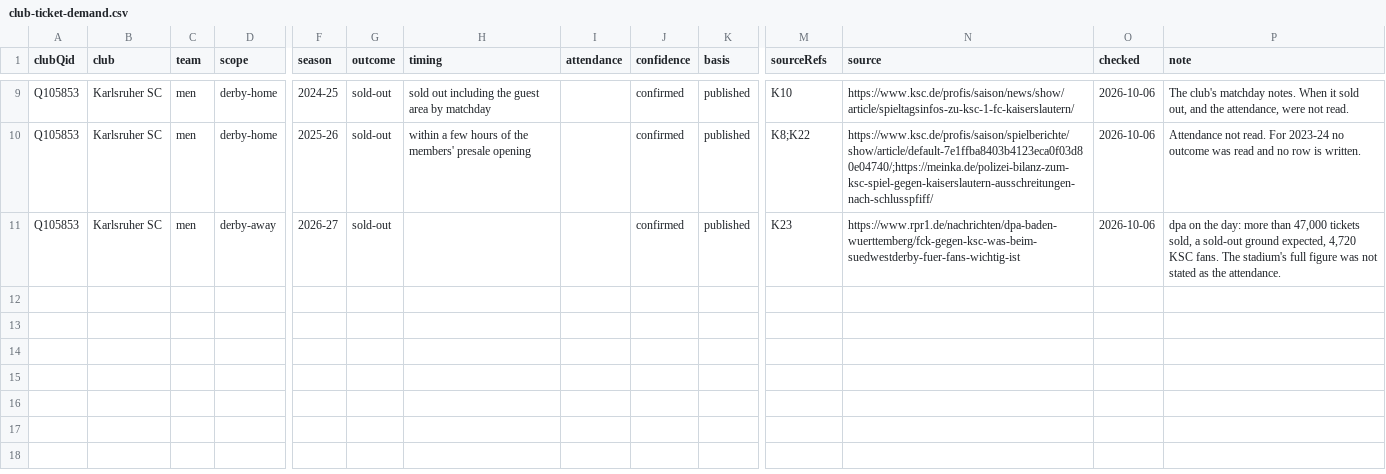
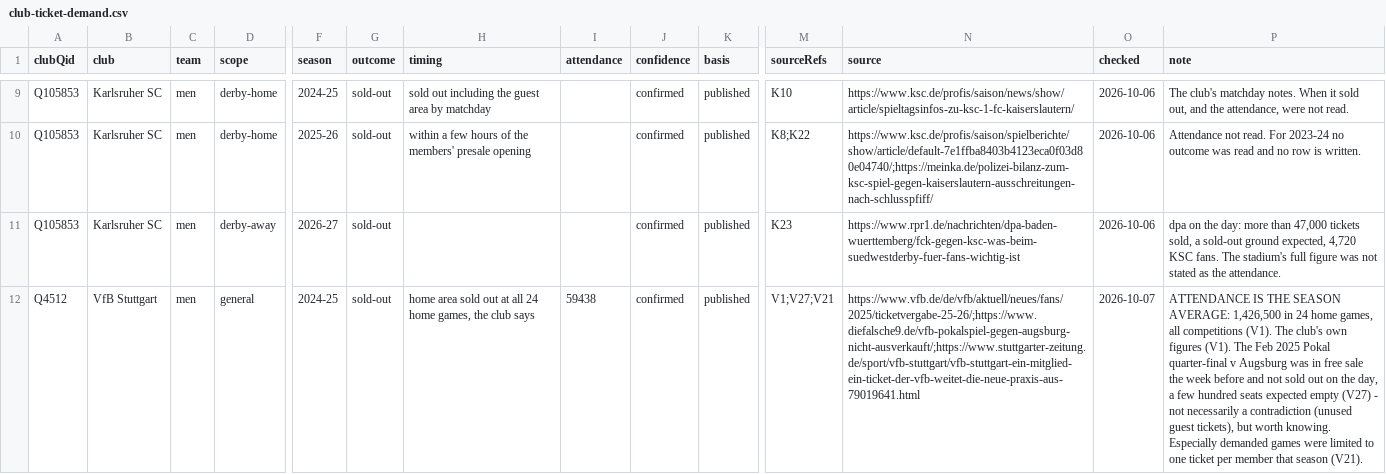
Before and after one commit to AlexGrozavul/Football, a CSV file: data/club-ticket-demand.csv, drawn as a sheet; only a part is shown, gaps mark what is left out; rows hold the shown columns only; the diff covers the shown part only; the diff names each change by its address in the sheet, - before the commit and + after, or states it on an @@ line.

```diff
--- a/data/club-ticket-demand.csv
+++ b/data/club-ticket-demand.csv
+row 12: Q4512 | VfB Stuttgart | men | general | 2024-25 | sold-out | home area sold out at all 24 home games, the club says | 59438 | confirmed | published | V1;V27;V21 | https://www.vfb.de/de/vfb/aktuell/neues/fans/2025/ticketvergabe-25-26/;https://www.diefalsche9.de/vfb-pokalspiel-gegen-augsburg-nicht-ausverkauft/;https://www.stuttgarter-zeitung.de/sport/vfb-stuttgart/vfb-stuttgart-ein-mitglied-ein-ticket-der-vfb-weitet-die-neue-praxis-aus-79019641.html | 2026-10-07 | ATTENDANCE IS THE SEASON AVERAGE: 1,426,500 in 24 home games, all competitions (V1). The club's own figures (V1). The Feb 2025 Pokal quarter-final v Augsburg was in free sale the week before and not sold out on the day, a few hundred seats expected empty (V27) - not necessarily a contradiction (unused guest tickets), but worth knowing. Especially demanded games were limited to one ticket per member that season (V21).
```
Also changed, not shown: 2 added rows elsewhere in this file, data/club-ticket-windows.csv, data/club-tickets.csv, 5 other files.
